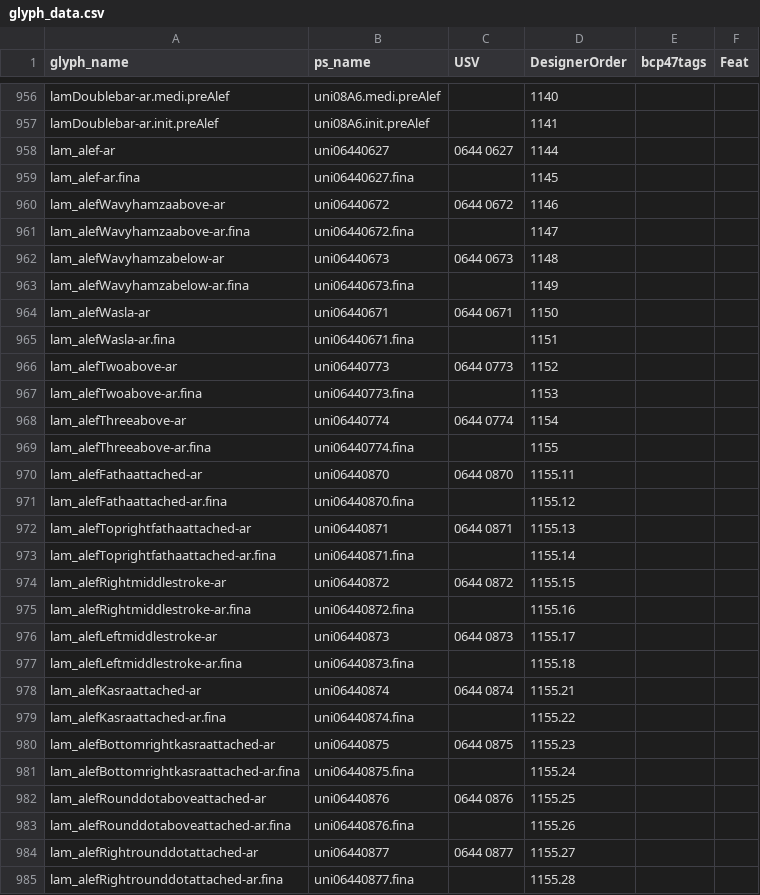
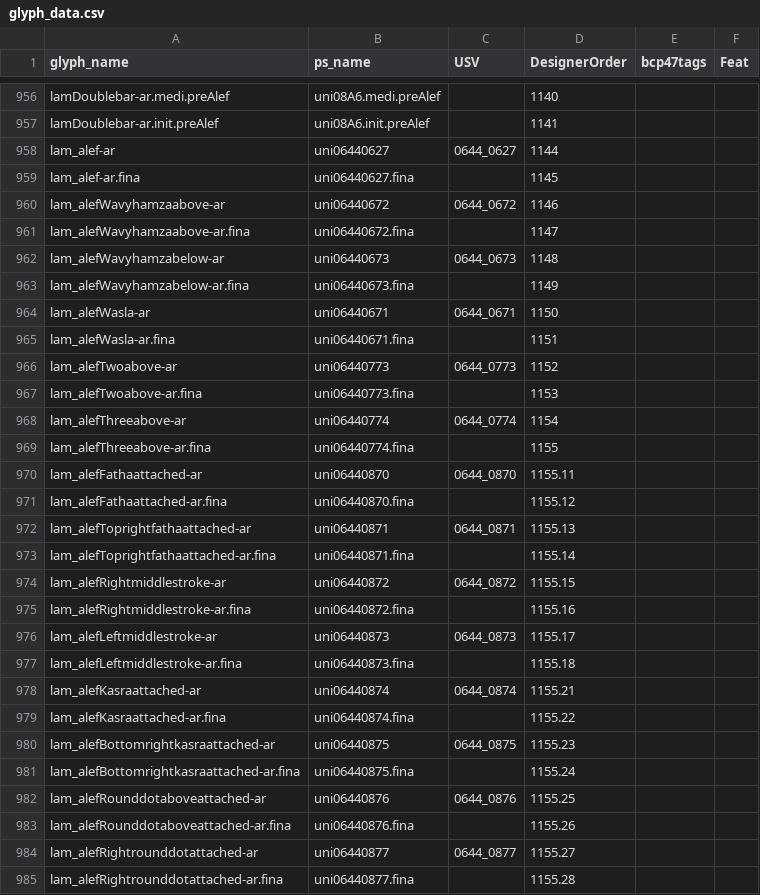
Before and after one commit to silnrsi/font-scheherazade, a CSV file: source/glyph_data.csv, drawn as a sheet; only a part is shown, gaps mark what is left out; the diff covers the shown part only.

Commit message:
[FTLS-754] Change ligature USV notation to use '_' rather than spaces [nobuild]

```diff
--- a/source/glyph_data.csv
+++ b/source/glyph_data.csv
@@ -957,29 +957,29 @@ lamDoublebar-ar.medi.preAlef,uni08A6.medi.preAlef,,1140,,
 lamDoublebar-ar.init.preAlef,uni08A6.init.preAlef,,1141,,
-lam_alef-ar,uni06440627,0644 0627,1144,,
+lam_alef-ar,uni06440627,0644_0627,1144,,
 lam_alef-ar.fina,uni06440627.fina,,1145,,
-lam_alefWavyhamzaabove-ar,uni06440672,0644 0672,1146,,
+lam_alefWavyhamzaabove-ar,uni06440672,0644_0672,1146,,
 lam_alefWavyhamzaabove-ar.fina,uni06440672.fina,,1147,,
-lam_alefWavyhamzabelow-ar,uni06440673,0644 0673,1148,,
+lam_alefWavyhamzabelow-ar,uni06440673,0644_0673,1148,,
 lam_alefWavyhamzabelow-ar.fina,uni06440673.fina,,1149,,
-lam_alefWasla-ar,uni06440671,0644 0671,1150,,
+lam_alefWasla-ar,uni06440671,0644_0671,1150,,
 lam_alefWasla-ar.fina,uni06440671.fina,,1151,,
-lam_alefTwoabove-ar,uni06440773,0644 0773,1152,,
+lam_alefTwoabove-ar,uni06440773,0644_0773,1152,,
 lam_alefTwoabove-ar.fina,uni06440773.fina,,1153,,
-lam_alefThreeabove-ar,uni06440774,0644 0774,1154,,
+lam_alefThreeabove-ar,uni06440774,0644_0774,1154,,
 lam_alefThreeabove-ar.fina,uni06440774.fina,,1155,,
-lam_alefFathaattached-ar,uni06440870,0644 0870,1155.11,,
+lam_alefFathaattached-ar,uni06440870,0644_0870,1155.11,,
 lam_alefFathaattached-ar.fina,uni06440870.fina,,1155.12,,
-lam_alefToprightfathaattached-ar,uni06440871,0644 0871,1155.13,,
+lam_alefToprightfathaattached-ar,uni06440871,0644_0871,1155.13,,
 lam_alefToprightfathaattached-ar.fina,uni06440871.fina,,1155.14,,
-lam_alefRightmiddlestroke-ar,uni06440872,0644 0872,1155.15,,
+lam_alefRightmiddlestroke-ar,uni06440872,0644_0872,1155.15,,
 lam_alefRightmiddlestroke-ar.fina,uni06440872.fina,,1155.16,,
-lam_alefLeftmiddlestroke-ar,uni06440873,0644 0873,1155.17,,
+lam_alefLeftmiddlestroke-ar,uni06440873,0644_0873,1155.17,,
 lam_alefLeftmiddlestroke-ar.fina,uni06440873.fina,,1155.18,,
-lam_alefKasraattached-ar,uni06440874,0644 0874,1155.21,,
+lam_alefKasraattached-ar,uni06440874,0644_0874,1155.21,,
 lam_alefKasraattached-ar.fina,uni06440874.fina,,1155.22,,
-lam_alefBottomrightkasraattached-ar,uni06440875,0644 0875,1155.23,,
+lam_alefBottomrightkasraattached-ar,uni06440875,0644_0875,1155.23,,
 lam_alefBottomrightkasraattached-ar.fina,uni06440875.fina,,1155.24,,
-lam_alefRounddotaboveattached-ar,uni06440876,0644 0876,1155.25,,
+lam_alefRounddotaboveattached-ar,uni06440876,0644_0876,1155.25,,
 lam_alefRounddotaboveattached-ar.fina,uni06440876.fina,,1155.26,,
-lam_alefRightrounddotattached-ar,uni06440877,0644 0877,1155.27,,
+lam_alefRightrounddotattached-ar,uni06440877,0644_0877,1155.27,,
 lam_alefRightrounddotattached-ar.fina,uni06440877.fina,,1155.28,,
```
Also changed, not shown: 65 edited cells elsewhere in this file.
